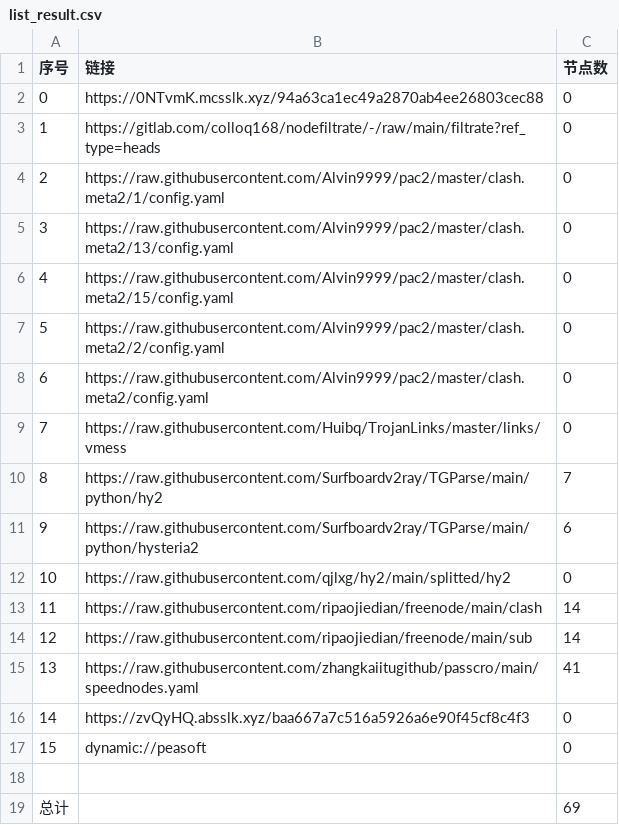
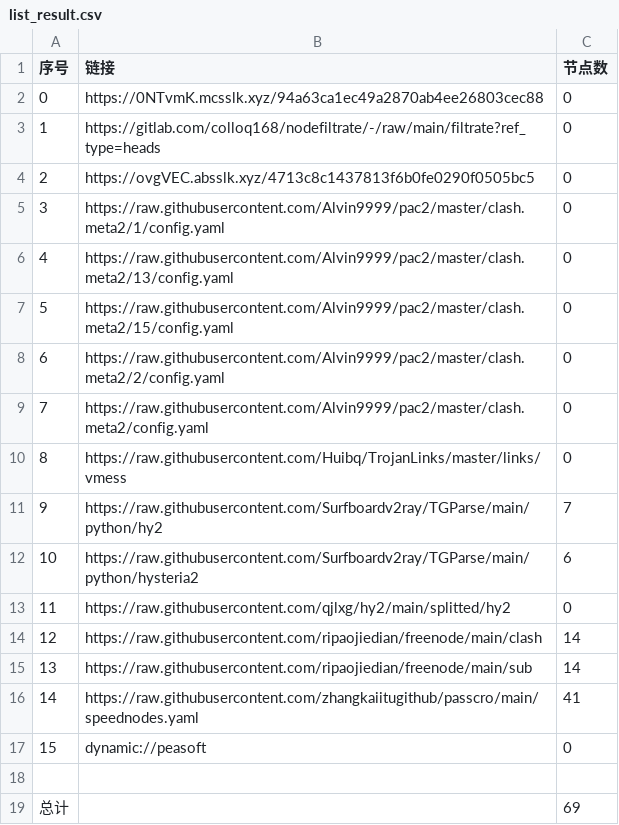
Before and after one commit to tonygyf/AutoMergePublicNodes, a CSV file: list_result.csv, drawn as a sheet; removed rows and columns are numbered as before the commit, all else as after; the diff names each change by its address in the sheet, - before the commit and + after, or states it on an @@ line.

```diff
--- a/list_result.csv
+++ b/list_result.csv
+row 4: 2 | https://ovgVEC.absslk.xyz/4713c8c1437813f6b0fe0290f0505bc5 | 0
@@ column A (序号) renumbered between rows 5 and 16 @@
-row 16: 14 | https://zvQyHQ.absslk.xyz/baa667a7c516a5926a6e90f45cf8c4f3 | 0
```
Also changed, not shown: 20 other files.
